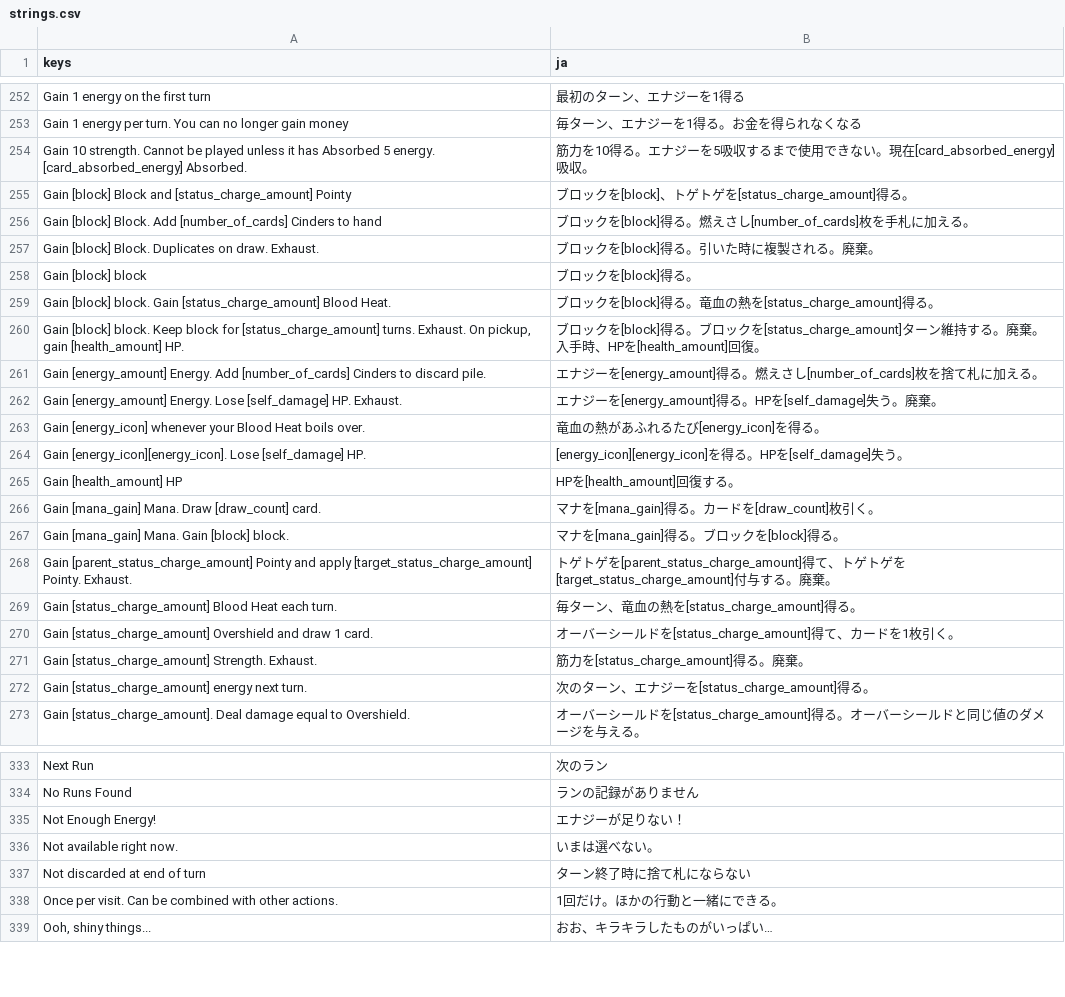
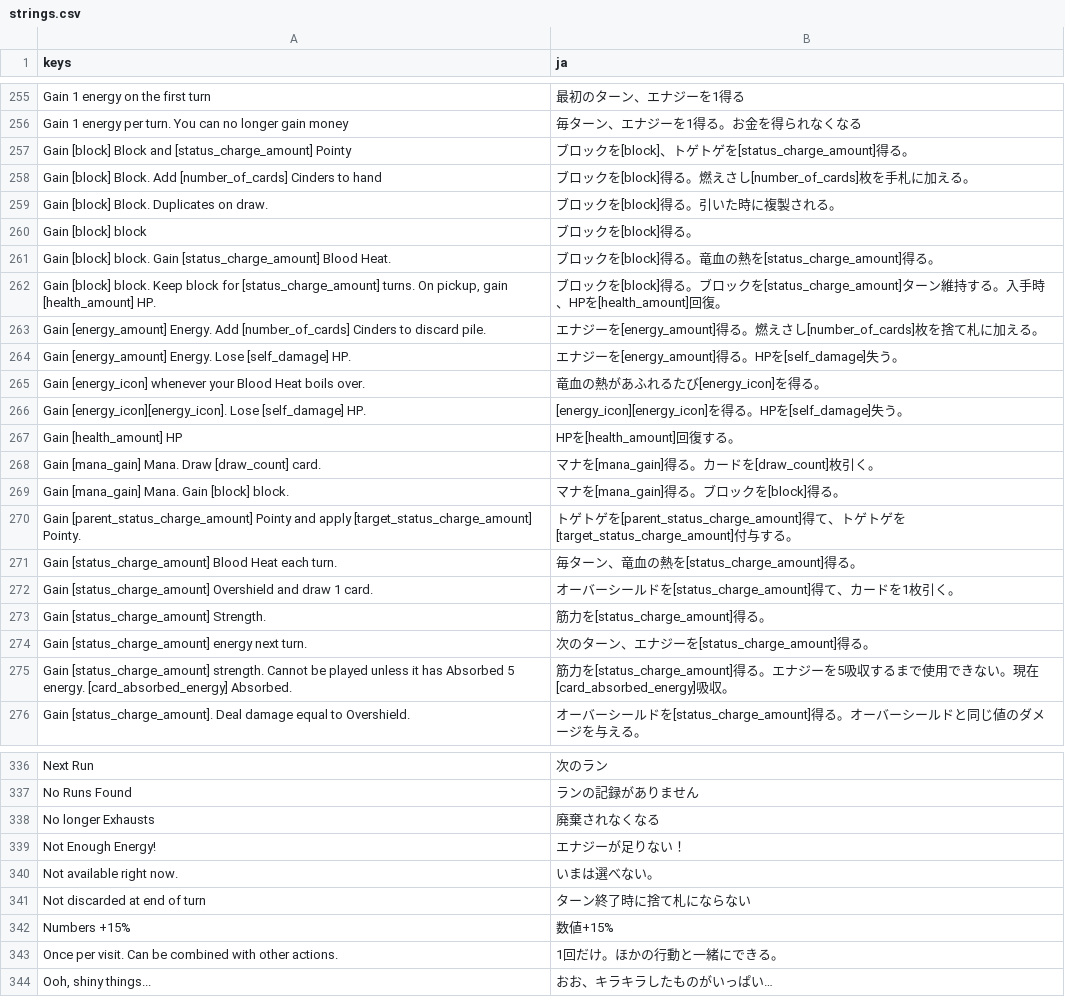
Before and after one commit to musoukun/openslaythe, a CSV file: localization/strings.csv, drawn as a sheet; only a part is shown, gaps mark what is left out; removed rows and columns are numbered as before the commit, all else as after; the diff covers the shown part only; the diff names each change by its address in the sheet, - before the commit and + after, or states it on an @@ line.

```diff
--- a/localization/strings.csv
+++ b/localization/strings.csv
-row 254: Gain 10 strength. Cannot be played unless it has Absorbed 5 energy. [card_absorbed_energy] Absorbed. | 筋力を10得る。エナジーを5吸収するまで使用できない。現在[card_absorbed_energy]吸収。
-A259 (keys): Gain [block] Block. Duplicates on draw. Exhaust.
+A259 (keys): Gain [block] Block. Duplicates on draw.
-B259 (ja): ブロックを[block]得る。引いた時に複製される。廃棄。
+B259 (ja): ブロックを[block]得る。引いた時に複製される。
-A262 (keys): …[status_charge_amount] turns. Exhaust. On pickup,…
+A262 (keys): …[status_charge_amount] turns. On pickup,…
-B262 (ja): …持する。廃棄。入手時、…
+B262 (ja): …持する。入手時、…
-A264 (keys): …[self_damage] HP. Exhaust.
+A264 (keys): …[self_damage] HP.
-B264 (ja): エナジーを[energy_amount]得る。HPを[self_damage]失う。廃棄。
+B264 (ja): エナジーを[energy_amount]得る。HPを[self_damage]失う。
-A270 (keys): …[target_status_charge_amount] Pointy. Exhaust.
+A270 (keys): …[target_status_charge_amount] Pointy.
-B270 (ja): …る。廃棄。
+B270 (ja): …る。
-A273 (keys): Gain [status_charge_amount] Strength. Exhaust.
+A273 (keys): Gain [status_charge_amount] Strength.
-B273 (ja): 筋力を[status_charge_amount]得る。廃棄。
+B273 (ja): 筋力を[status_charge_amount]得る。
+row 275: Gain [status_charge_amount] strength. Cannot be played unless it has Absorbed 5 energy. [card_absorbed_energy] Absorbed. | 筋力を[status_charge_amount]得る。エナジーを5吸収するまで使用できない。現在[card_absorbed_energy]吸収。
+row 338: No longer Exhausts | 廃棄されなくなる
+row 342: Numbers +15% | 数値+15%
```
Also changed, not shown: 4 added rows, 1 removed row and 8 edited cells elsewhere in this file, 10 other files.
